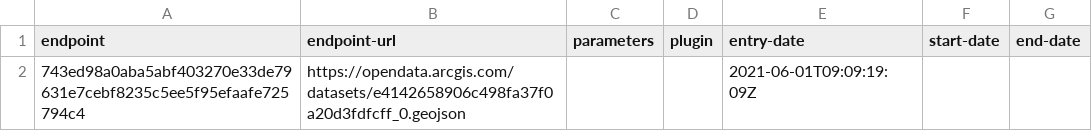
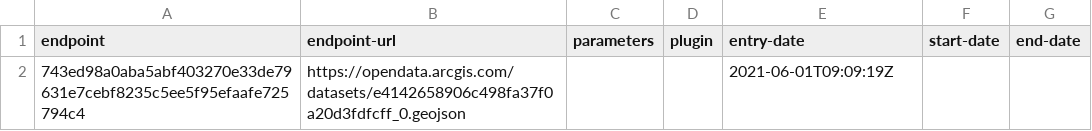
Before and after one commit to digital-land/special-area-of-conservation-collection, a CSV file: collection/endpoint.csv, drawn as a sheet.

Commit message:
Migrated collection entry-date to RFC3339 format

```diff
--- a/collection/endpoint.csv
+++ b/collection/endpoint.csv
@@ -1,2 +1,2 @@
 endpoint,endpoint-url,parameters,plugin,entry-date,start-date,end-date
-743ed98a0aba5abf403270e33de79631e7cebf8235c5ee5f95efaafe725794c4,https://opendata.arcgis.com/datasets/e4142658906c498fa37f0a20d3fdfcff_0.geojson,,,2021-06-01T09:09:19:09Z,,
+743ed98a0aba5abf403270e33de79631e7cebf8235c5ee5f95efaafe725794c4,https://opendata.arcgis.com/datasets/e4142658906c498fa37f0a20d3fdfcff_0.geojson,,,2021-06-01T09:09:19Z,,
```
Also changed, not shown: collection/source.csv.
